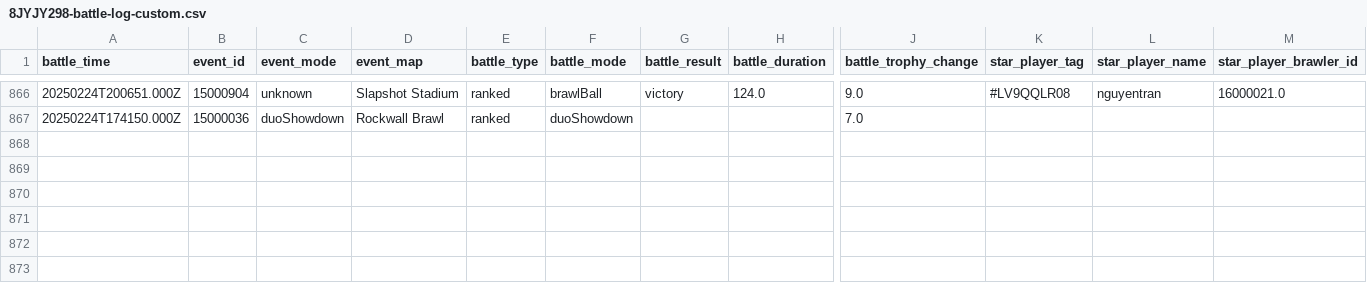
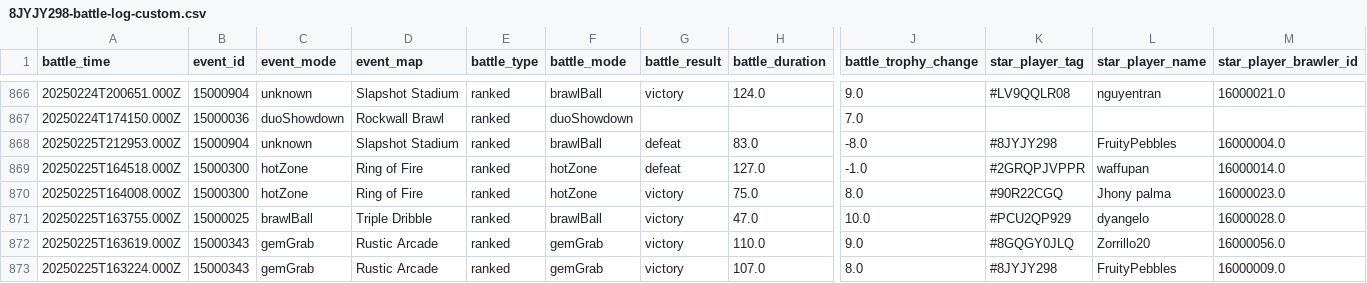
Before and after one commit to connorli18/brawl-stats, a CSV file: created-logs-per-player/8JYJY298-battle-log-custom.csv, drawn as a sheet; only a part is shown, gaps mark what is left out; rows hold the shown columns only; the diff names each change by its address in the sheet, - before the commit and + after, or states it on an @@ line.

```diff
--- a/created-logs-per-player/8JYJY298-battle-log-custom.csv
+++ b/created-logs-per-player/8JYJY298-battle-log-custom.csv
+row 868: 20250225T212953.000Z | 15000904 | unknown | Slapshot Stadium | ranked | brawlBall | defeat | 83.0 | -8.0 | #8JYJY298 | FruityPebbles | 16000004.0
+row 869: 20250225T164518.000Z | 15000300 | hotZone | Ring of Fire | ranked | hotZone | defeat | 127.0 | -1.0 | #2GRQPJVPPR | waffupan | 16000014.0
+row 870: 20250225T164008.000Z | 15000300 | hotZone | Ring of Fire | ranked | hotZone | victory | 75.0 | 8.0 | #90R22CGQ | Jhony palma | 16000023.0
+row 871: 20250225T163755.000Z | 15000025 | brawlBall | Triple Dribble | ranked | brawlBall | victory | 47.0 | 10.0 | #PCU2QP929 | dyangelo | 16000028.0
+row 872: 20250225T163619.000Z | 15000343 | gemGrab | Rustic Arcade | ranked | gemGrab | victory | 110.0 | 9.0 | #8GQGY0JLQ | Zorrillo20 | 16000056.0
+row 873: 20250225T163224.000Z | 15000343 | gemGrab | Rustic Arcade | ranked | gemGrab | victory | 107.0 | 8.0 | #8JYJY298 | FruityPebbles | 16000009.0
```
Also changed, not shown: created-logs-per-player/2898CGQUU-battle-log-custom.csv, created-logs-per-player/2LV0PLP8G-battle-log-custom.csv, 25 other files.
